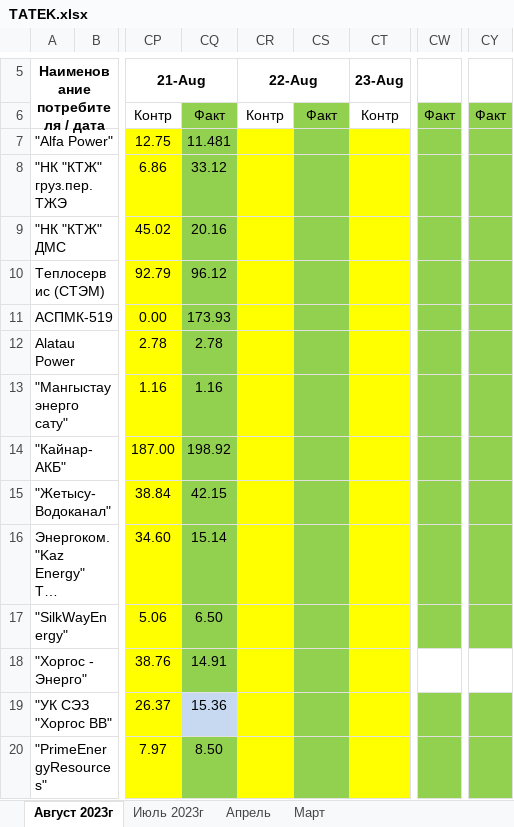
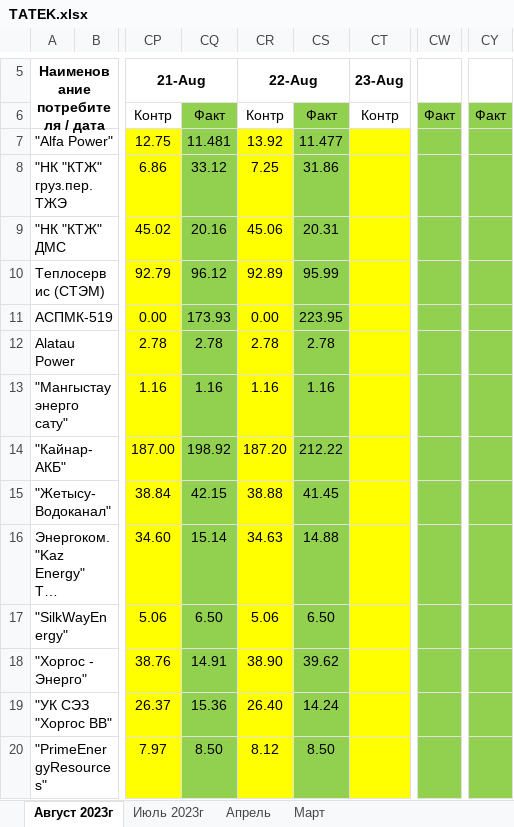
Before and after one commit to JustMrE/Meter, an Excel workbook: DB/временно/TATEK.xlsx, sheet Август 2023г, drawn as a sheet; only a part is shown, gaps mark what is left out; long unchanged cells end in …; values as stored, in another font and other column widths than the file's, no borders; the diff covers the shown part only; the diff names each change by its address in the sheet, - before the commit and + after, or states it on an @@ line.

```diff
--- a/DB/временно/TATEK.xlsx (sheet Август 2023г)
+++ b/DB/временно/TATEK.xlsx (sheet Август 2023г)
-CR7 (22-Aug): (empty)
+CR7 (22-Aug): 13.92
-CS7: (empty)
+CS7: 11.477
-CR8 (22-Aug): (empty)
+CR8 (22-Aug): 7.25
-CS8: (empty)
+CS8: 31.86
-CR9 (22-Aug): (empty)
+CR9 (22-Aug): 45.06
-CS9: (empty)
+CS9: 20.31
-CR10 (22-Aug): (empty)
+CR10 (22-Aug): 92.89
-CS10: (empty)
+CS10: 95.99
-CR11 (22-Aug): (empty)
+CR11 (22-Aug): 0.00
-CS11: (empty)
+CS11: 223.95
-CR12 (22-Aug): (empty)
+CR12 (22-Aug): 2.78
-CS12: (empty)
+CS12: 2.78
-CR13 (22-Aug): (empty)
+CR13 (22-Aug): 1.16
-CS13: (empty)
+CS13: 1.16
-CR14 (22-Aug): (empty)
+CR14 (22-Aug): 187.20
-CS14: (empty)
+CS14: 212.22
-CR15 (22-Aug): (empty)
+CR15 (22-Aug): 38.88
-CS15: (empty)
+CS15: 41.45
-CR16 (22-Aug): (empty)
+CR16 (22-Aug): 34.63
-CS16: (empty)
+CS16: 14.88
-CR17 (22-Aug): (empty)
+CR17 (22-Aug): 5.06
-CS17: (empty)
+CS17: 6.50
-CR18 (22-Aug): (empty)
+CR18 (22-Aug): 38.90
-CS18: (empty)
+CS18: 39.62
-CW18 fill: none
+CW18 fill: #92D050
-CY18 fill: none
+CY18 fill: #92D050
-CQ19 fill: #C6D9F1
+CQ19 fill: #92D050
-CR19 (22-Aug): (empty)
+CR19 (22-Aug): 26.40
-CS19: (empty)
+CS19: 14.24
-CR20 (22-Aug): (empty)
+CR20 (22-Aug): 8.12
-CS20: (empty)
+CS20: 8.50
```
Also changed, not shown: 39 edited cells elsewhere in this sheet, hidden cells, 4 other files.
